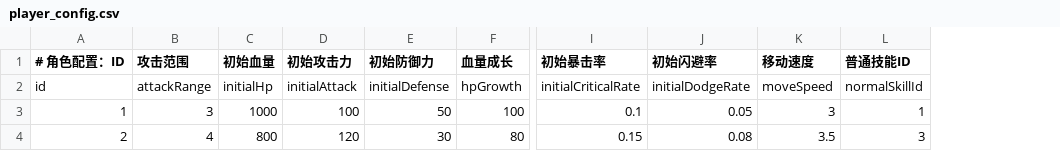
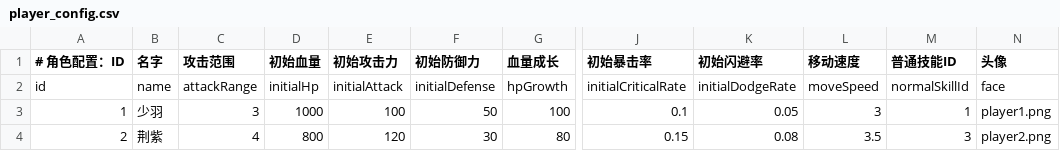
Before and after one commit to iiplayLuo/yinghepaoshang, a CSV file: csv/player_config.csv, drawn as a sheet; only a part is shown, gaps mark what is left out; the diff names each change by its address in the sheet, - before the commit and + after, or states it on an @@ line.

```diff
--- a/csv/player_config.csv
+++ b/csv/player_config.csv
+column B (名字), rows 2-4: name | 少羽 | 荆紫
+column N (头像), rows 2-4: face | player1.png | player2.png
```
Also changed, not shown: 7 other files.
